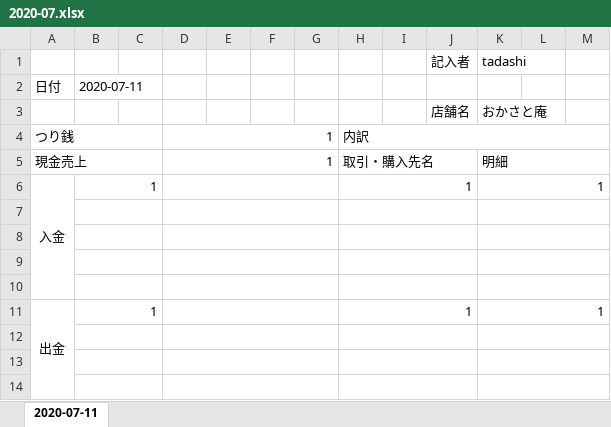
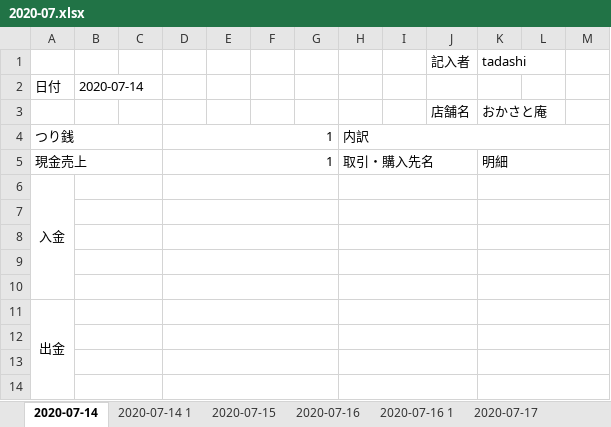
Before and after one commit to tadakongithub/daily_trial_balance_sheet_jp, an Excel workbook: 2020-07.xlsx, sheet 2020-07-14, drawn as a sheet; only a part is shown; values as stored, in another font and other column widths than the file's, no borders; removed rows and columns are numbered as before the commit, all else as after; the diff covers the shown part only; the diff names each change by its address in the sheet, - before the commit and + after, or states it on an @@ line.

```diff
--- a/2020-07.xlsx (sheet 2020-07-14)
+++ b/2020-07.xlsx (sheet 2020-07-14)
-sheet tab: 2020-07-11
+sheet tab: 2020-07-14
+sheet tab: 2020-07-14 1
+sheet tab: 2020-07-15
+sheet tab: 2020-07-16
+sheet tab: 2020-07-16 1
+sheet tab: 2020-07-17
-B2: 2020-07-11
+B2: 2020-07-14
-row 6: 入金 | 1 |  |  |  |  |  | 1 |  |  | 1
+row 6: 入金
-row 11: 出金 | 1 |  |  |  |  |  | 1 |  |  | 1
+row 11: 出金
```
Also changed, not shown: 18 edited cells elsewhere in this sheet, other sheet tabs, 17 other files.
